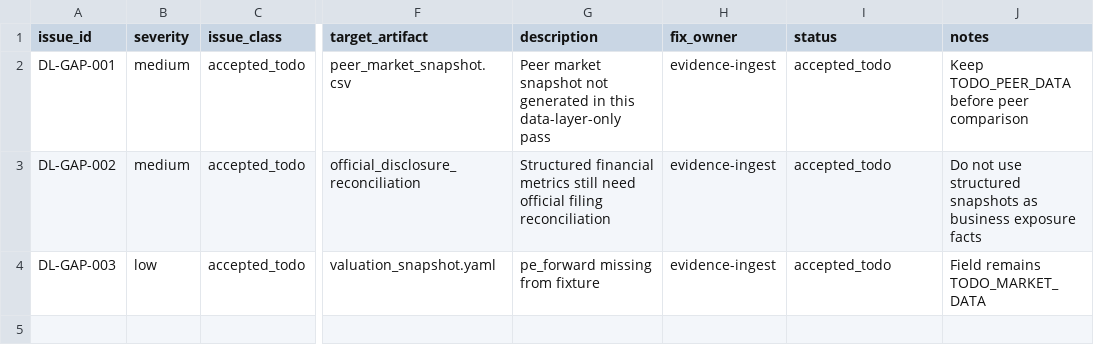
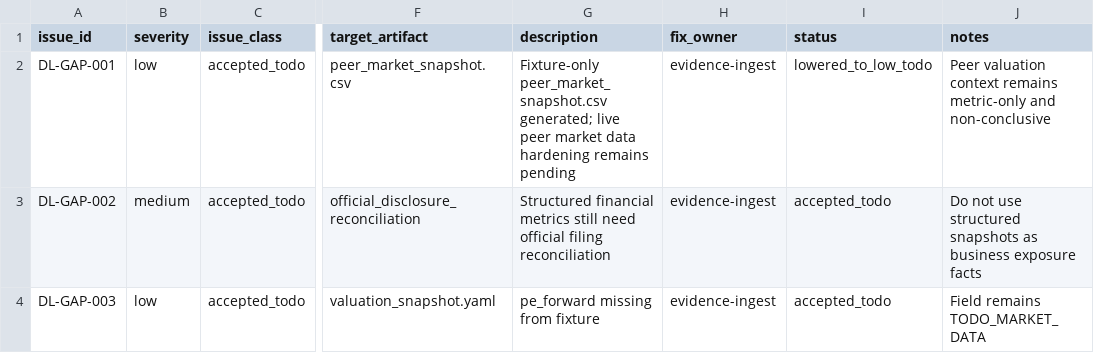
Before and after one commit to chaoranq2000-crypto/03_Investment_System, a CSV file: reports/workflow_runs/wf_20260703_data_layer_002837_invic/data_layer_issue_list.csv, drawn as a sheet; only a part is shown, gaps mark what is left out; the diff names each change by its address in the sheet, - before the commit and + after, or states it on an @@ line.

```diff
--- a/reports/workflow_runs/wf_20260703_data_layer_002837_invic/data_layer_issue_list.csv
+++ b/reports/workflow_runs/wf_20260703_data_layer_002837_invic/data_layer_issue_list.csv
-B2 (severity): medium
+B2 (severity): low
-G2 (description): Peer market snapshot not generated in this data-layer-only pass
+G2 (description): Fixture-only peer_market_snapshot.csv generated; live peer market data hardening remains pending
-I2 (status): accepted_todo
+I2 (status): lowered_to_low_todo
-J2 (notes): Keep TODO_PEER_DATA before peer comparison
+J2 (notes): Peer valuation context remains metric-only and non-conclusive
```
Also changed, not shown: reports/workflow_runs/wf_20260703_data_layer_002837_invic/artifact_manifest.csv, reports/workflow_runs/wf_20260703_data_layer_002837_invic/open_todos.csv, 38 other files.
